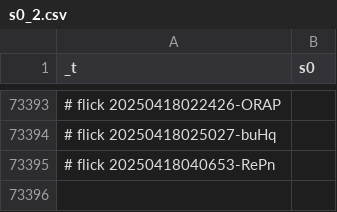
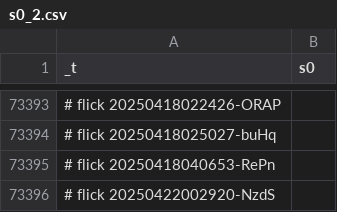
Before and after one commit to abikesa/ship, a CSV file: kitabo/ensi/ukubona/donorcase/test2/assets/csv/s0_2.csv, drawn as a sheet; only a part is shown, gaps mark what is left out; the diff names each change by its address in the sheet, - before the commit and + after, or states it on an @@ line.

Commit message:
kitabo/ensi/ukubona/donorcase/test2/assets/csv/s0_2.csv

```diff
--- a/kitabo/ensi/ukubona/donorcase/test2/assets/csv/s0_2.csv
+++ b/kitabo/ensi/ukubona/donorcase/test2/assets/csv/s0_2.csv
+row 73396: # flick 20250422002920-NzdS
```
